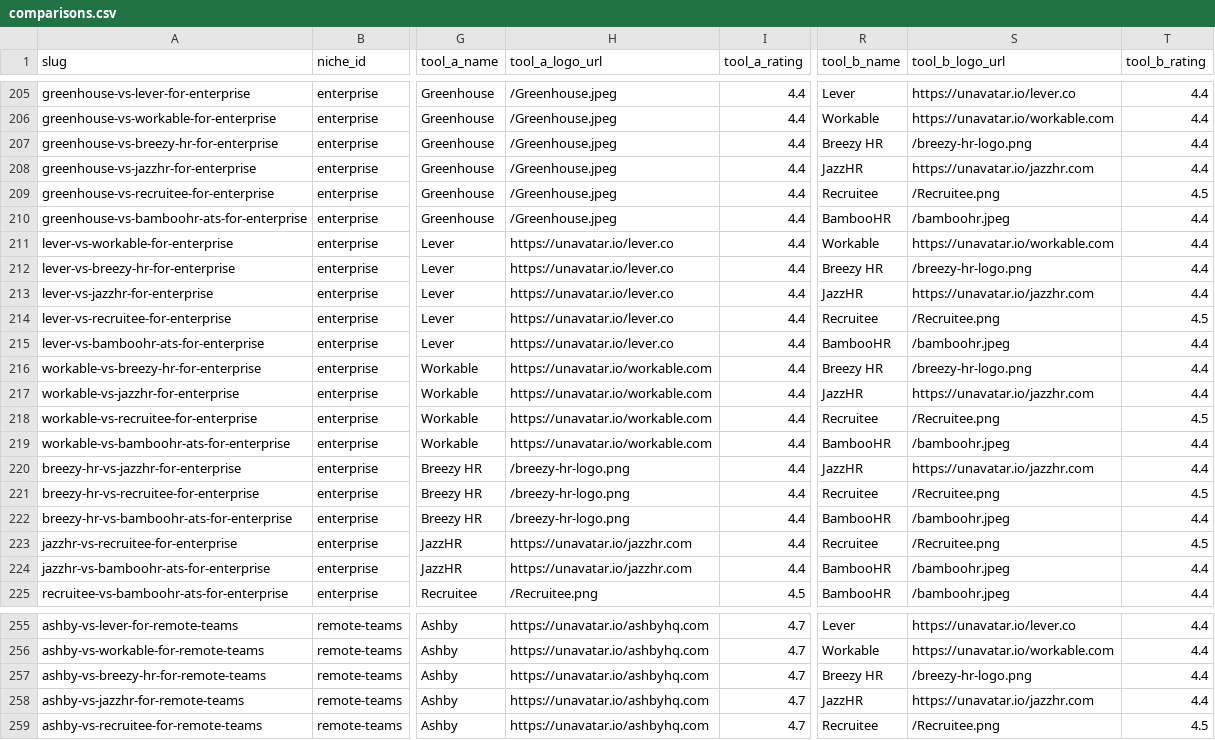
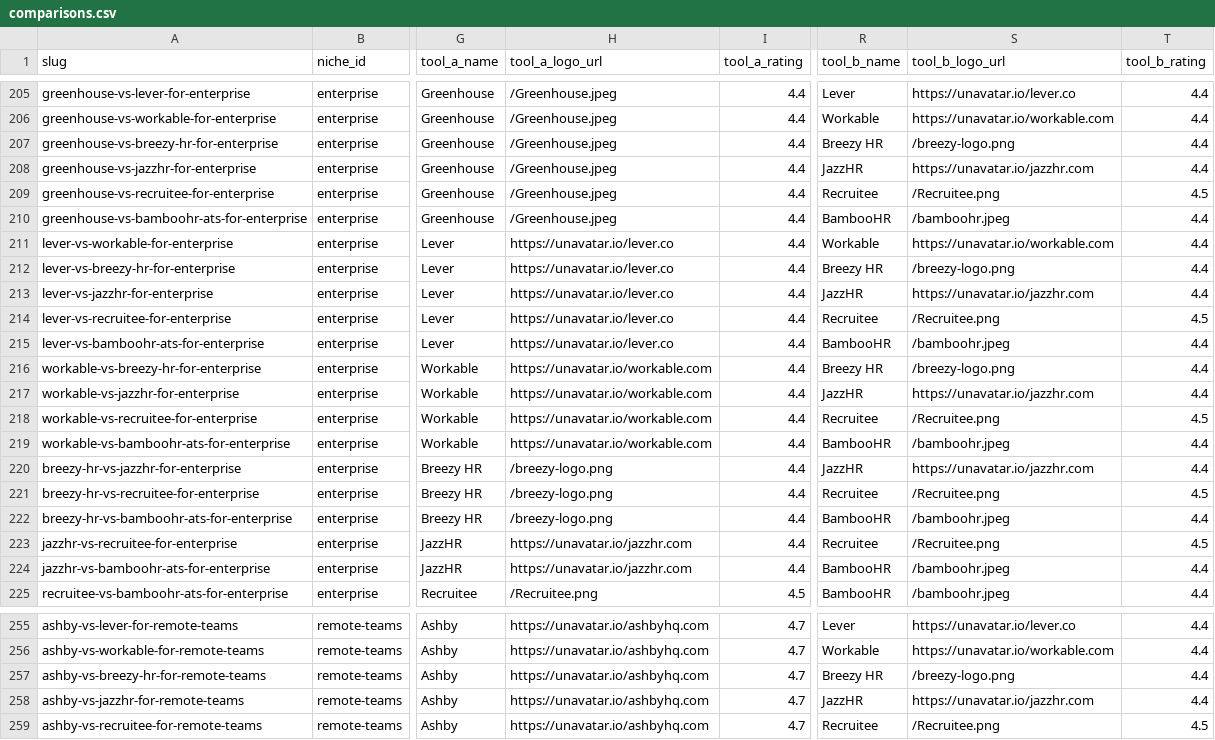
Before and after one commit to Sybertrader/thehrstackguide, a CSV file: comparisons.csv, drawn as a sheet; only a part is shown, gaps mark what is left out; the diff covers the shown part only; the diff names each change by its address in the sheet, - before the commit and + after, or states it on an @@ line.

Commit message:
Update Breezy HR logo asset

```diff
--- a/comparisons.csv
+++ b/comparisons.csv
-S207 (tool_b_logo_url): /breezy-hr-logo.png
+S207 (tool_b_logo_url): /breezy-logo.png
-S212 (tool_b_logo_url): /breezy-hr-logo.png
+S212 (tool_b_logo_url): /breezy-logo.png
-S216 (tool_b_logo_url): /breezy-hr-logo.png
+S216 (tool_b_logo_url): /breezy-logo.png
-H220:H222 (tool_a_logo_url): /breezy-hr-logo.png
+H220:H222 (tool_a_logo_url): /breezy-logo.png
-S257 (tool_b_logo_url): /breezy-hr-logo.png
+S257 (tool_b_logo_url): /breezy-logo.png
```
Also changed, not shown: 28 edited cells elsewhere in this file, 6 other files.
